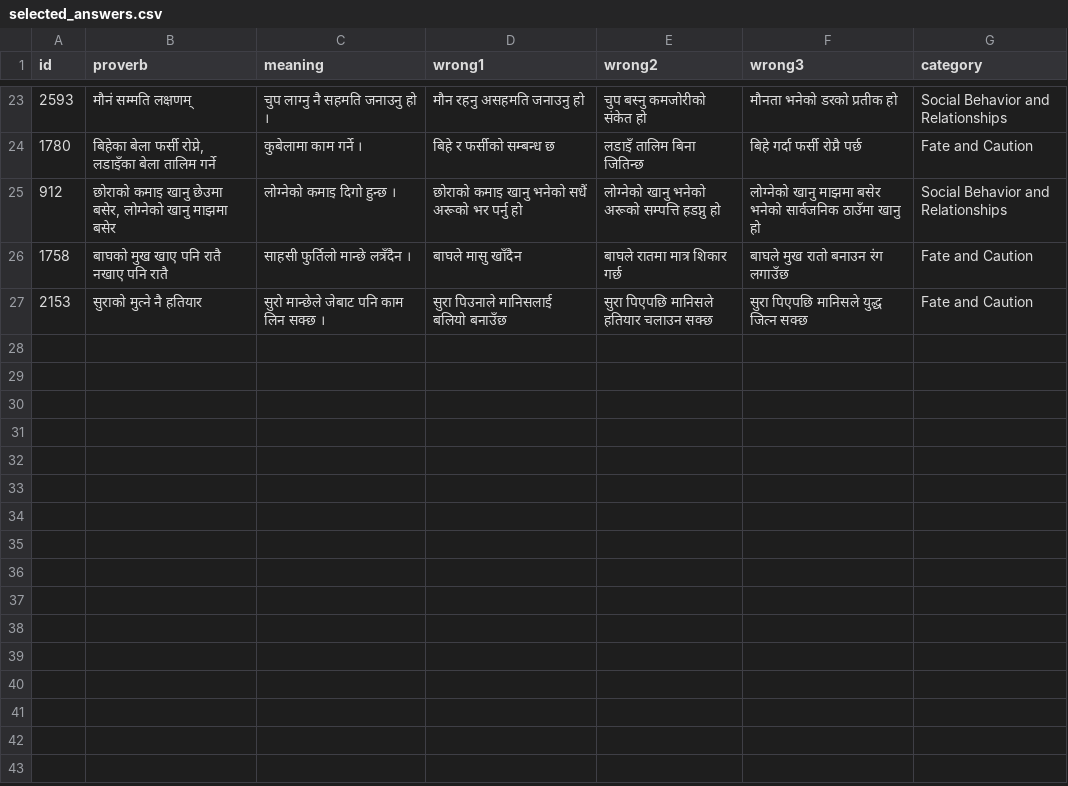
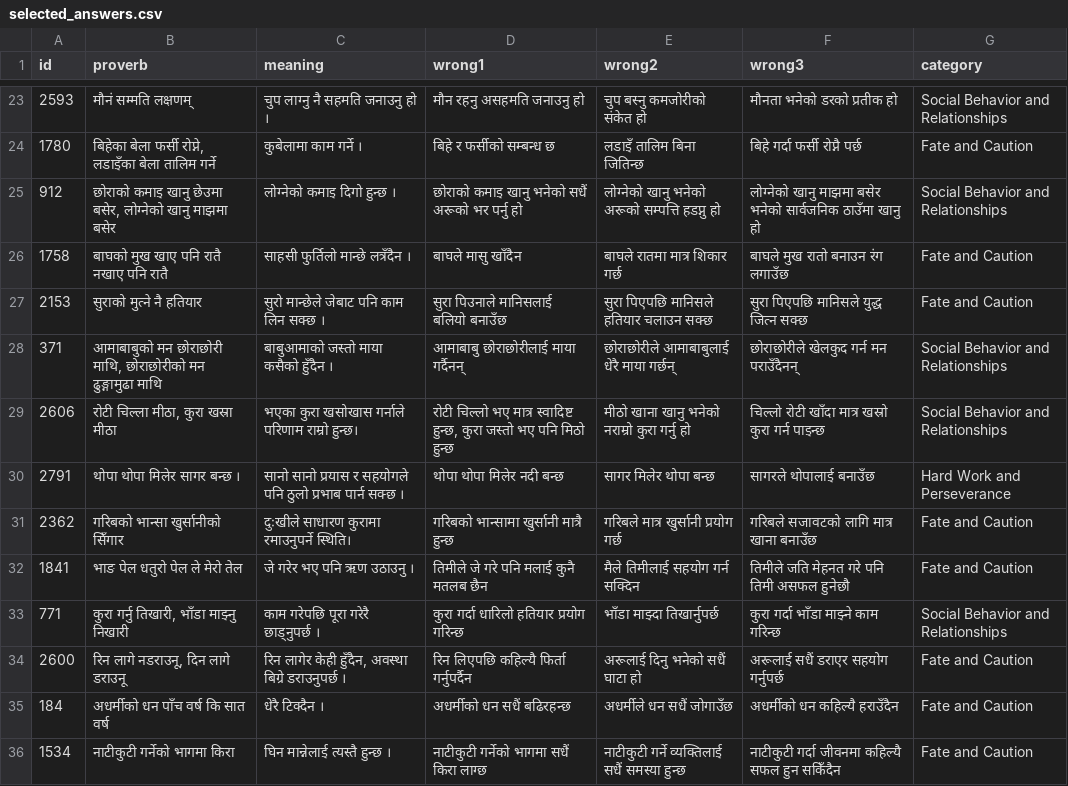
Before and after one commit to cluelesprogrammer/nepali-proverb-validator, a CSV file: jobs/9cdec377-6e7c-4dfb-90c2-34fc307e5377/selected_answers.csv, drawn as a sheet; only a part is shown, gaps mark what is left out; the diff names each change by its address in the sheet, - before the commit and + after, or states it on an @@ line.

Commit message:
chore(data): session 9cdec377-6e7c-4dfb-90c2-34fc307e5377 @ 2026-07-10T11:00:19.361Z

```diff
--- a/jobs/9cdec377-6e7c-4dfb-90c2-34fc307e5377/selected_answers.csv
+++ b/jobs/9cdec377-6e7c-4dfb-90c2-34fc307e5377/selected_answers.csv
+row 28: 371 | आमाबाबुको मन छोराछोरी माथि, छोराछोरीको मन ढुङ्गामुढा माथि | बाबुआमाको जस्तो माया कसैको हुँदैन । | आमाबाबु छोराछोरीलाई माया गर्दैनन् | छोराछोरीले आमाबाबुलाई धेरै माया गर्छन् | छोराछोरीले खेलकुद गर्न मन पराउँदैनन् | Social Behavior and Relationships
+row 29: 2606 | रोटी चिल्ला मीठा, कुरा खस्रा मीठा | भएका कुरा खसोखास गर्नाले परिणाम राम्रो हुन्छ। | रोटी चिल्लो भए मात्र स्वादिष्ट हुन्छ, कुरा जस्तो भए पनि मिठो हुन्छ | मीठो खाना खानु भनेको नराम्रो कुरा गर्नु हो | चिल्लो रोटी खाँदा मात्र खस्रो कुरा गर्न पाइन्छ | Social Behavior and Relationships
+row 30: 2791 | थोपा थोपा मिलेर सागर बन्छ । | सानो सानो प्रयास र सहयोगले पनि ठुलो प्रभाब पार्न सक्छ । | थोपा थोपा मिलेर नदी बन्छ | सागर मिलेर थोपा बन्छ | सागरले थोपालाई बनाउँछ | Hard Work and Perseverance
+row 31: 2362 | गरिबको भान्सा खुर्सानीको सिँगार | दुःखीले साधारण कुरामा रमाउनुपर्ने स्थिति। | गरिबको भान्सामा खुर्सानी मात्रै हुन्छ | गरिबले मात्र खुर्सानी प्रयोग गर्छ | गरिबले सजावटको लागि मात्र खाना बनाउँछ | Fate and Caution
+row 32: 1841 | भाङ पेल धतुरो पेल ले मेरो तेल | जे गरेर भए पनि ऋण उठाउनु । | तिमीले जे गरे पनि मलाई कुनै मतलब छैन | मैले तिमीलाई सहयोग गर्न सक्दिन | तिमीले जति मेहनत गरे पनि तिमी असफल हुनेछौ | Fate and Caution
+row 33: 771 | कुरा गर्नु तिखारी, भाँडा माझ्नु निखारी | काम गरेपछि पूरा गरेरै छाड्नुपर्छ । | कुरा गर्दा धारिलो हतियार प्रयोग गरिन्छ | भाँडा माझ्दा तिखार्नुपर्छ | कुरा गर्दा भाँडा माझ्ने काम गरिन्छ | Social Behavior and Relationships
+row 34: 2600 | रिन लागे नडराउनू, दिन लागे डराउनू | रिन लागेर केही हुँदैन, अवस्था बिग्रे डराउनुपर्छ । | रिन लिएपछि कहिल्यै फिर्ता गर्नुपर्दैन | अरूलाई दिनु भनेको सधैं घाटा हो | अरूलाई सधैं डराएर सहयोग गर्नुपर्छ | Fate and Caution
+row 35: 184 | अधर्मीको धन पाँच वर्ष कि सात वर्ष | धेरै टिक्दैन । | अधर्मीको धन सधैं बढिरहन्छ | अधर्मीले धन सधैं जोगाउँछ | अधर्मीको धन कहिल्यै हराउँदैन | Fate and Caution
+row 36: 1534 | नाटीकुटी गर्नेको भागमा किरा | घिन मान्नेलाई त्यस्तै हुन्छ । | नाटीकुटी गर्नेको भागमा सधैं किरा लाग्छ | नाटीकुटी गर्ने व्यक्तिलाई सधैं समस्या हुन्छ | नाटीकुटी गर्दा जीवनमा कहिल्यै सफल हुन सकिँदैन | Fate and Caution
```
